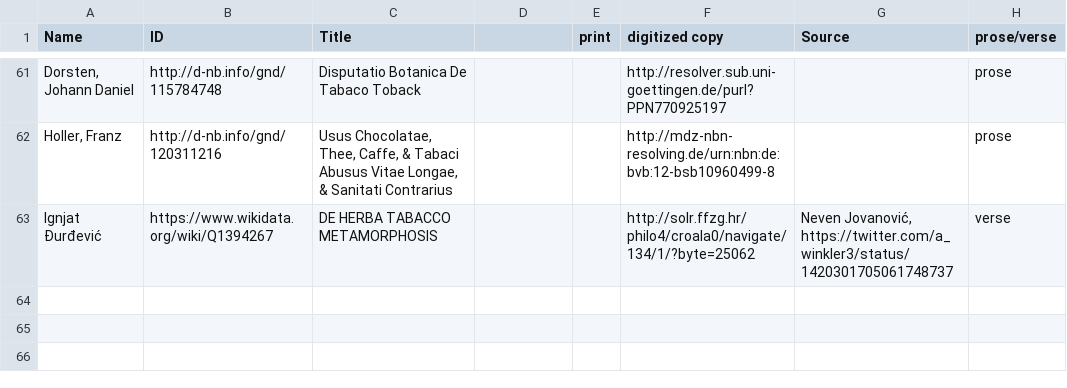
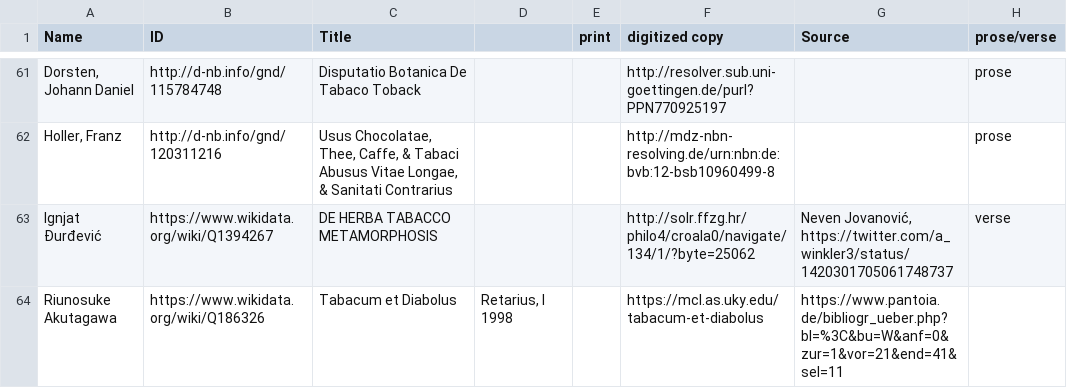
Before and after one commit to alexander-winkler/tabacologia, a CSV file: tabakliteratur.csv, drawn as a sheet; only a part is shown, gaps mark what is left out; the diff names each change by its address in the sheet, - before the commit and + after, or states it on an @@ line.

Commit message:
added item

```diff
--- a/tabakliteratur.csv
+++ b/tabakliteratur.csv
+row 64: Riunosuke Akutagawa | https://www.wikidata.org/wiki/Q186326 | Tabacum et Diabolus | Retarius, I 1998 |  | https://mcl.as.uky.edu/tabacum-et-diabolus | https://www.pantoia.de/bibliogr_ueber.php?bl=%3C&bu=W&anf=0&zur=1&vor=21&end=41&sel=11
```
